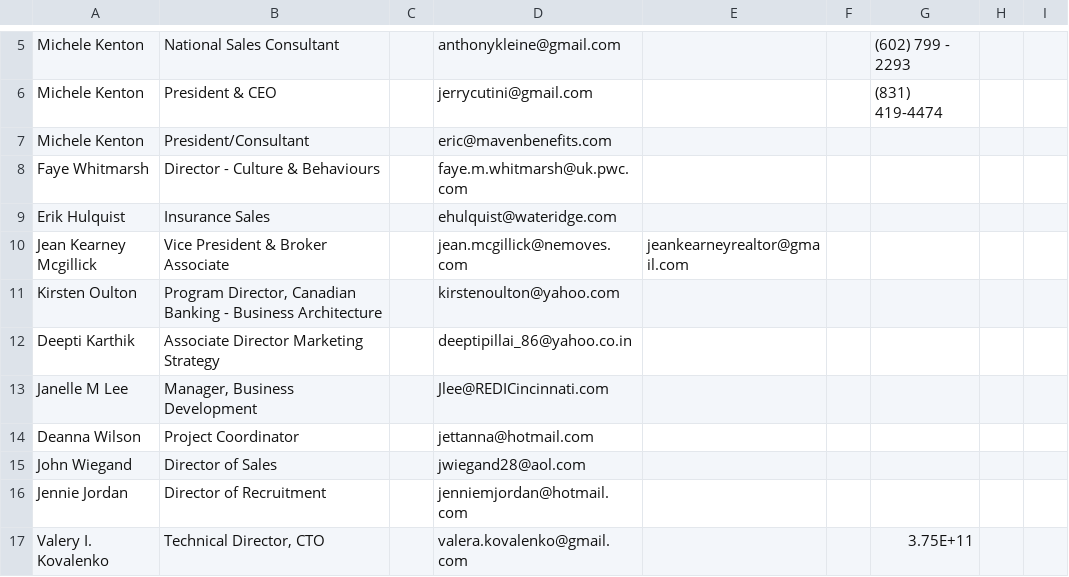
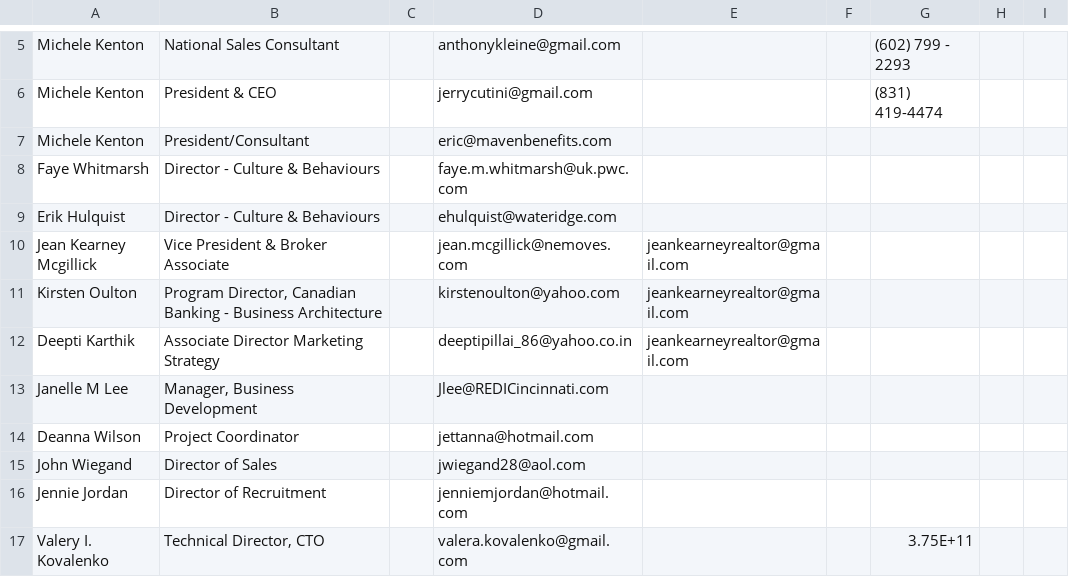
Before and after one commit to GodStar88/Data-Filter, a CSV file: xab_100k--001 - Copy.csv, drawn as a sheet; only a part is shown, gaps mark what is left out; the diff names each change by its address in the sheet, - before the commit and + after, or states it on an @@ line.

```diff
--- a/xab_100k--001 - Copy.csv
+++ b/xab_100k--001 - Copy.csv
-B9: Insurance Sales
+B9: Director - Culture & Behaviours
-E11:E12: (empty)
+E11:E12: jeankearneyrealtor@gmail.com
```
Also changed, not shown: 5 other files.
